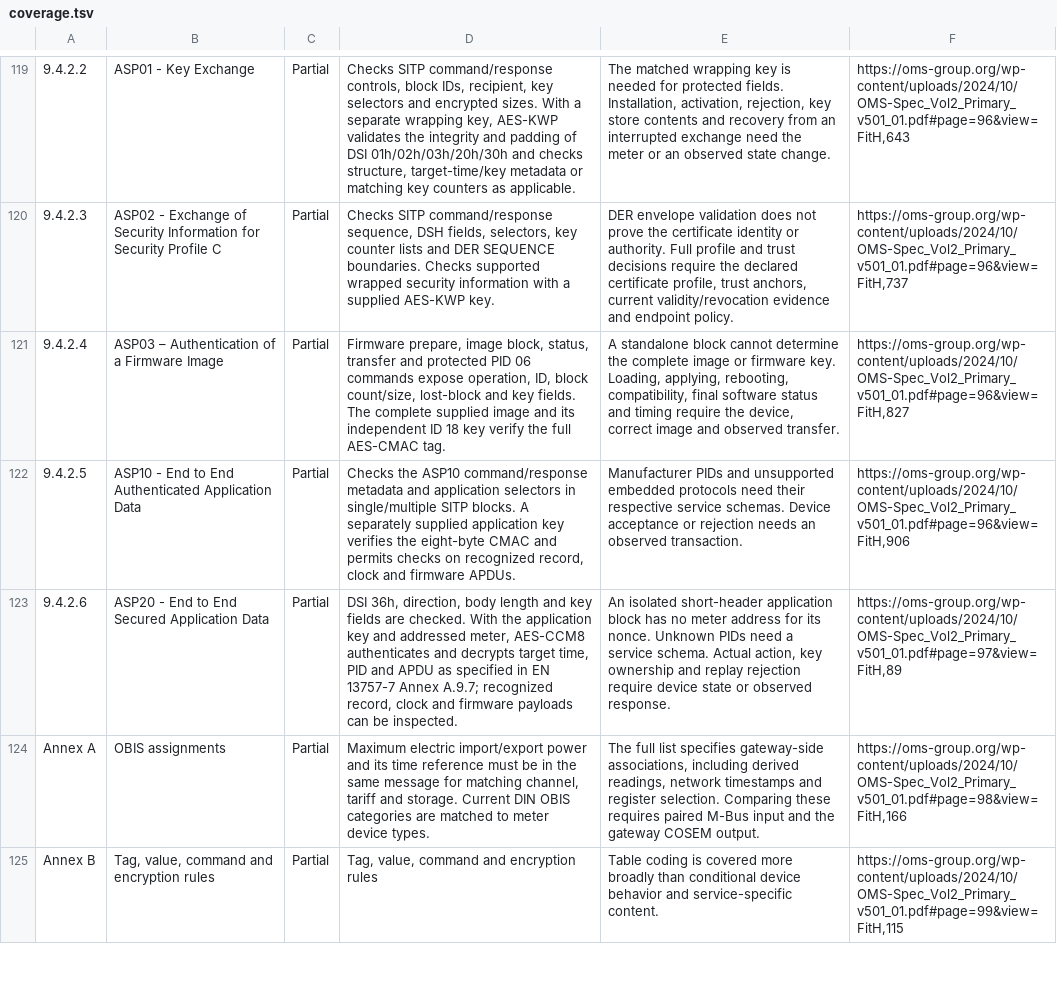
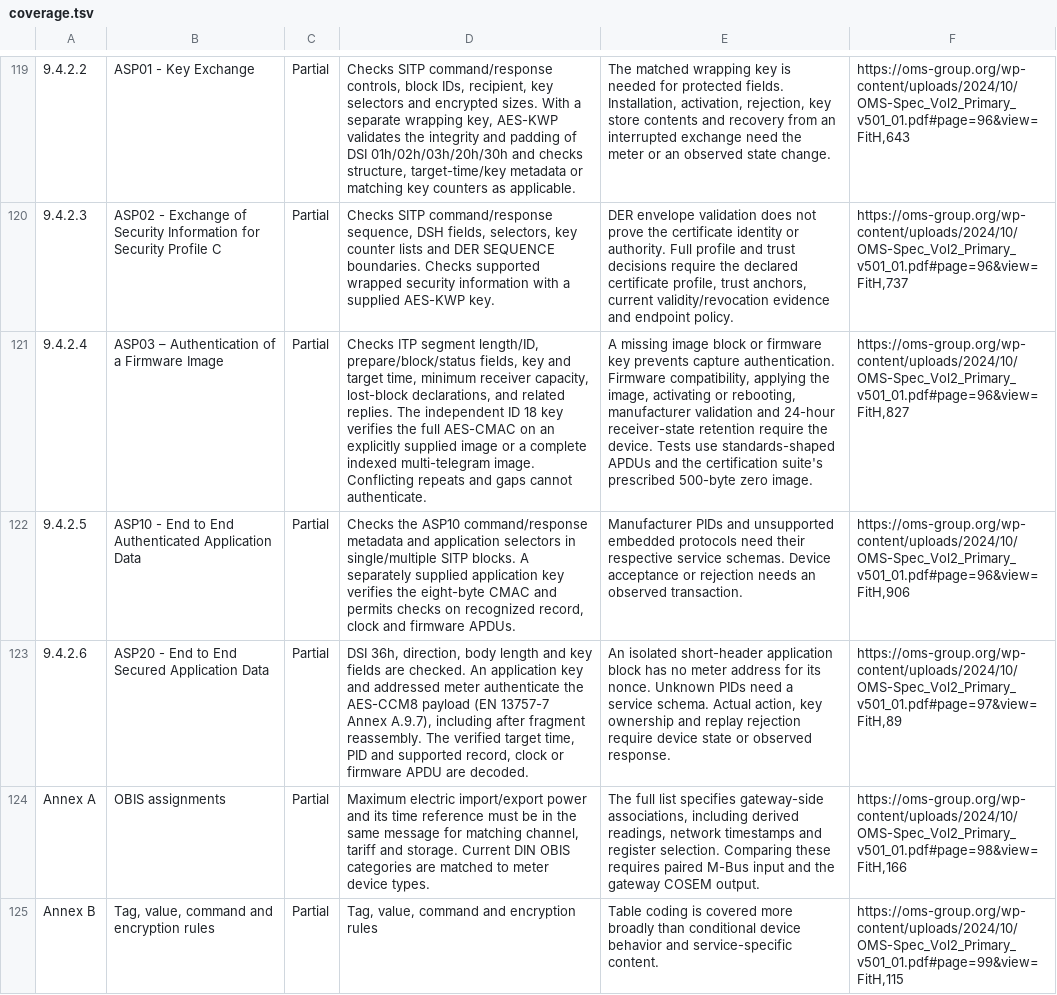
Before and after one commit to maebli/m-bus-parser, a TSV file: crates/m-bus-oms-rules/coverage.tsv, drawn as a sheet; only a part is shown, gaps mark what is left out; the diff names each change by its address in the sheet, - before the commit and + after, or states it on an @@ line.

Commit message:
Recover the application meter from reassembled secure transfers

```diff
--- a/crates/m-bus-oms-rules/coverage.tsv
+++ b/crates/m-bus-oms-rules/coverage.tsv
-D121: Firmware prepare, image block, status, transfer and protected PID 06 commands expose operation, ID, block count/size, lost-block and key fields. The complete supplied image and its independent ID 18 key verify the full AES-CMAC tag.
+D121: Checks ITP segment length/ID, prepare/block/status fields, key and target time, minimum receiver capacity, lost-block declarations, and related replies. The independent ID 18 key verifies the full AES-CMAC on an explicitly supplied image or a complete indexed multi-telegram image. Conflicting repeats and gaps cannot authenticate.
-E121: A standalone block cannot determine the complete image or firmware key. Loading, applying, rebooting, compatibility, final software status and timing require the device, correct image and observed transfer.
+E121: A missing image block or firmware key prevents capture authentication. Firmware compatibility, applying the image, activating or rebooting, manufacturer validation and 24-hour receiver-state retention require the device. Tests use standards-shaped APDUs and the certification suite's prescribed 500-byte zero image.
-D123: …are checked. With the application key and addressed meter, AES-CCM8 authenticates and decrypts target time, PID and APDU as specified in EN 13757-7 Annex A.9.7; recognized record, clock and firmware payloads can be inspected.
+D123: …are checked. An application key and addressed meter authenticate the AES-CCM8 payload (EN 13757-7 Annex A.9.7), including after fragment reassembly. The verified target time, PID and supported record, clock or firmware APDU are decoded.
```
Also changed, not shown: 3 other files.
